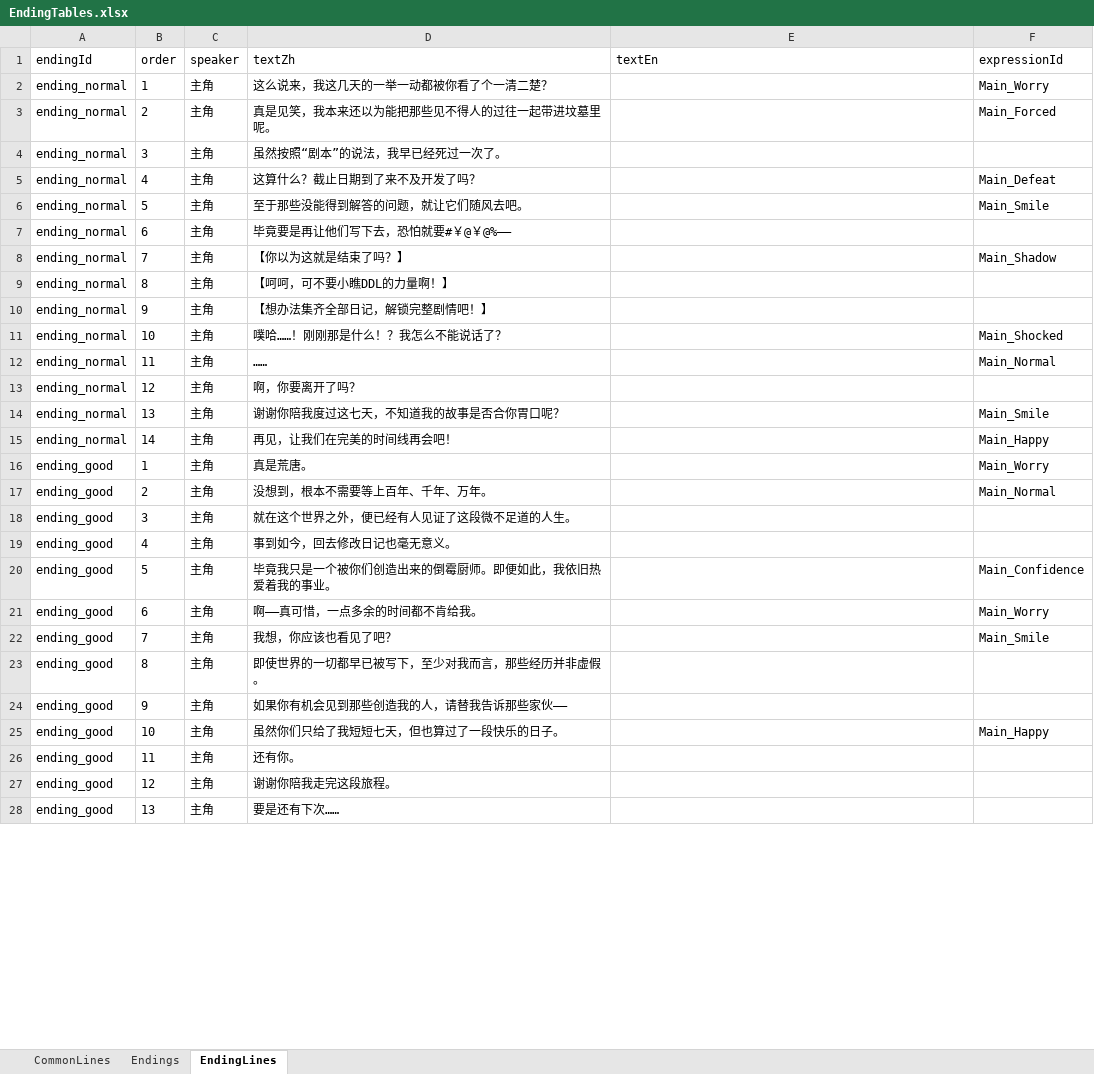
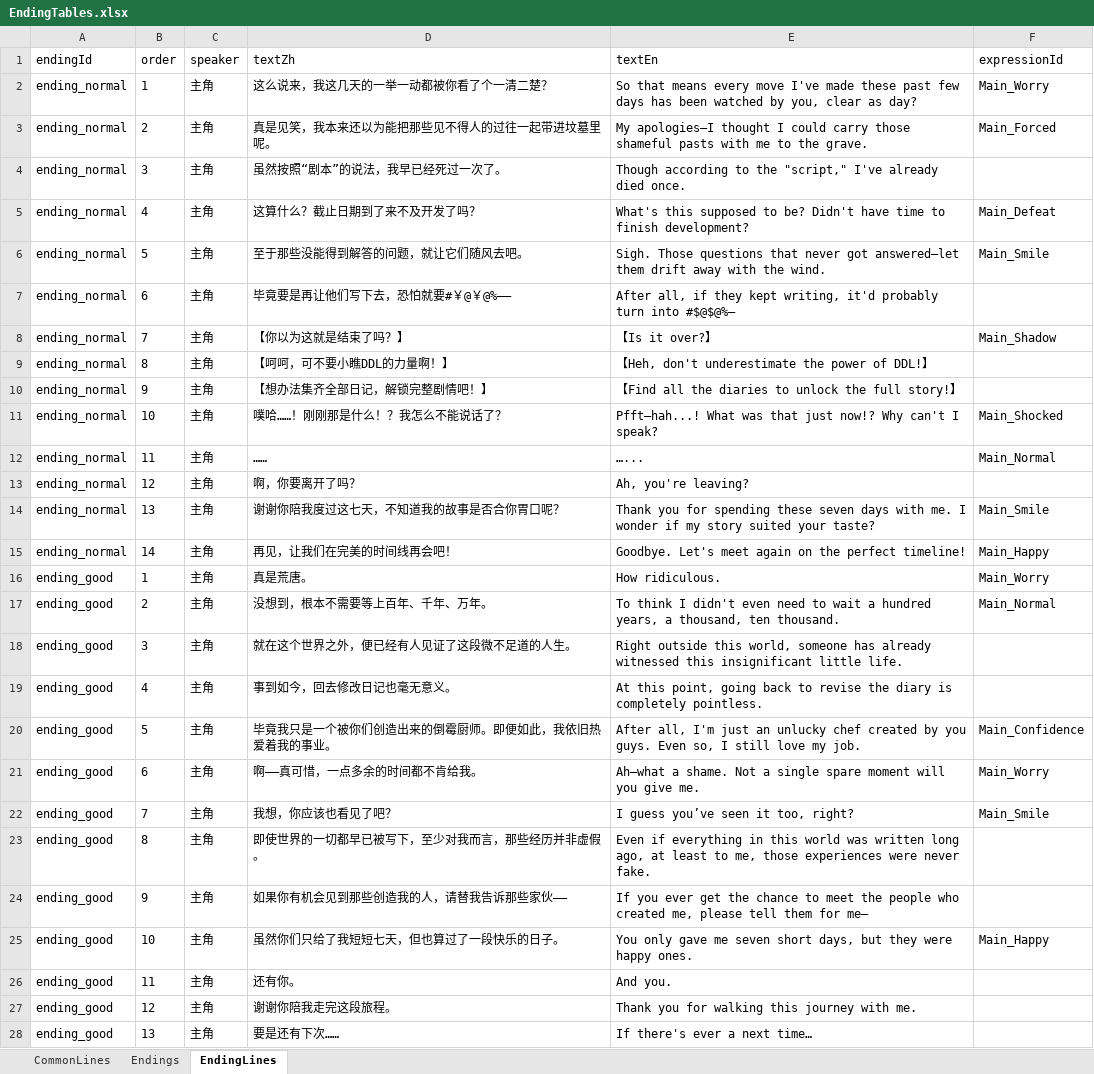
Before and after one commit to tujiali53-alt/TGJ_music, an Excel workbook: CookingClient/Assets/_Project/Data/Tables/EndingTables.xlsx, sheet EndingLines, drawn as a sheet; only a part is shown; values as stored, in another font and other column widths than the file's, no borders; the diff covers the shown part only; the diff names each change by its address in the sheet, - before the commit and + after, or states it on an @@ line.

Commit message:
ending配表

```diff
--- a/CookingClient/Assets/_Project/Data/Tables/EndingTables.xlsx (sheet EndingLines)
+++ b/CookingClient/Assets/_Project/Data/Tables/EndingTables.xlsx (sheet EndingLines)
-E2 (textEn): (empty)
+E2 (textEn): So that means every move I've made these past few days has been watched by you, clear as day?
-E3 (textEn): (empty)
+E3 (textEn): My apologies—I thought I could carry those shameful pasts with me to the grave.
-E4 (textEn): (empty)
+E4 (textEn): Though according to the "script," I've already died once.
-E5 (textEn): (empty)
+E5 (textEn): What's this supposed to be? Didn't have time to finish development?
-E6 (textEn): (empty)
+E6 (textEn): Sigh. Those questions that never got answered—let them drift away with the wind.
-E7 (textEn): (empty)
+E7 (textEn): After all, if they kept writing, it'd probably turn into #$@$@%—
-E8 (textEn): (empty)
+E8 (textEn): 【Is it over?】
-E9 (textEn): (empty)
+E9 (textEn): 【Heh, don't underestimate the power of DDL!】
-E10 (textEn): (empty)
+E10 (textEn): 【Find all the diaries to unlock the full story!】
-E11 (textEn): (empty)
+E11 (textEn): Pfft—hah...! What was that just now!? Why can't I speak?
-E12 (textEn): (empty)
+E12 (textEn): …...
-E13 (textEn): (empty)
+E13 (textEn): Ah, you're leaving?
-E14 (textEn): (empty)
+E14 (textEn): Thank you for spending these seven days with me. I wonder if my story suited your taste?
-E15 (textEn): (empty)
+E15 (textEn): Goodbye. Let's meet again on the perfect timeline!
-E16 (textEn): (empty)
+E16 (textEn): How ridiculous.
-E17 (textEn): (empty)
+E17 (textEn): To think I didn't even need to wait a hundred years, a thousand, ten thousand.
-E18 (textEn): (empty)
+E18 (textEn): Right outside this world, someone has already witnessed this insignificant little life.
-E19 (textEn): (empty)
+E19 (textEn): At this point, going back to revise the diary is completely pointless.
-E20 (textEn): (empty)
+E20 (textEn): After all, I'm just an unlucky chef created by you guys. Even so, I still love my job.
-E21 (textEn): (empty)
+E21 (textEn): Ah—what a shame. Not a single spare moment will you give me.
-E22 (textEn): (empty)
+E22 (textEn): I guess you’ve seen it too, right?
-E23 (textEn): (empty)
+E23 (textEn): Even if everything in this world was written long ago, at least to me, those experiences were never fake.
-E24 (textEn): (empty)
+E24 (textEn): If you ever get the chance to meet the people who created me, please tell them for me—
-E25 (textEn): (empty)
+E25 (textEn): You only gave me seven short days, but they were happy ones.
-E26 (textEn): (empty)
+E26 (textEn): And you.
-E27 (textEn): (empty)
+E27 (textEn): Thank you for walking this journey with me.
-E28 (textEn): (empty)
+E28 (textEn): If there's ever a next time…
```
Also changed, not shown: 1 edited cell elsewhere in this sheet, sheet Endings, CookingClient/Assets/_Project/Data/Tables/DiaryTables.xlsx, CookingClient/Assets/_Project/Data/Tables/UiSpriteTables.xlsx, 11 other files.
